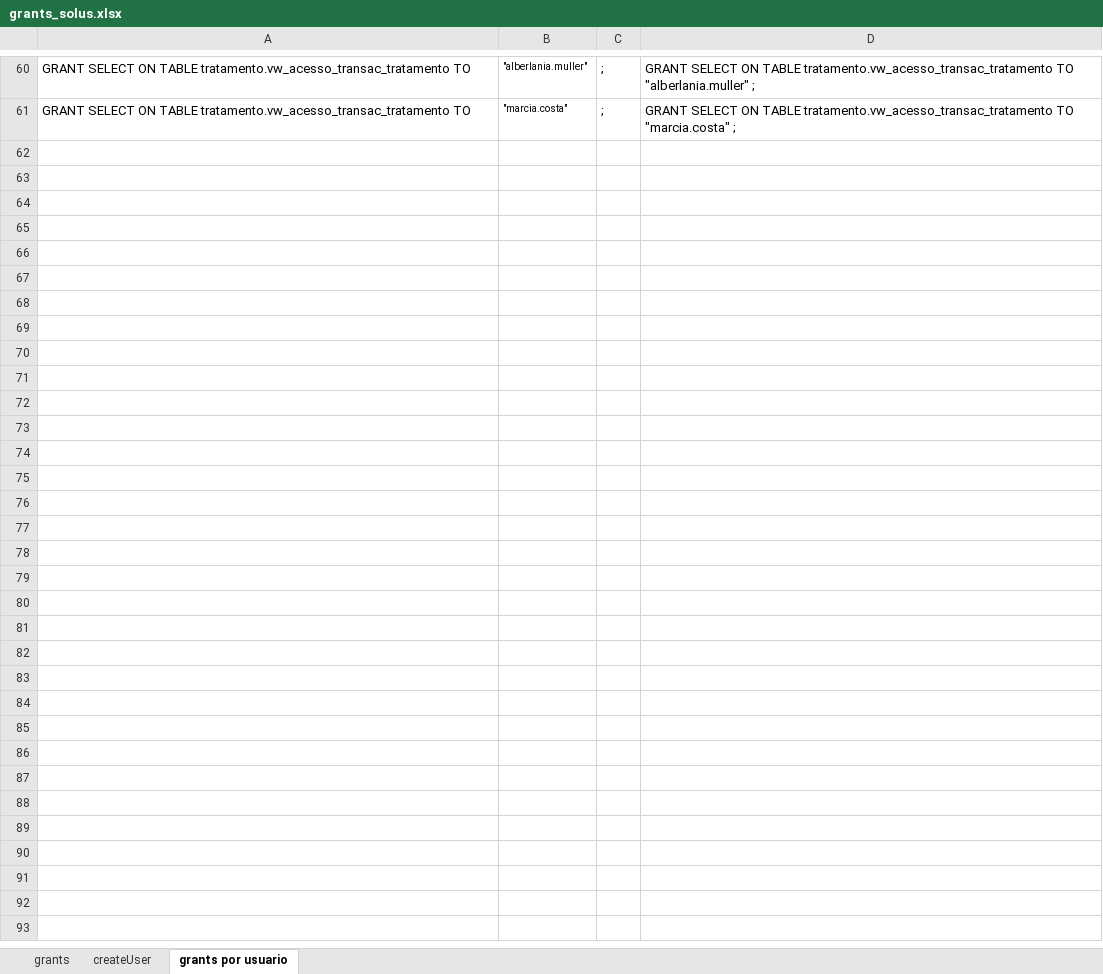
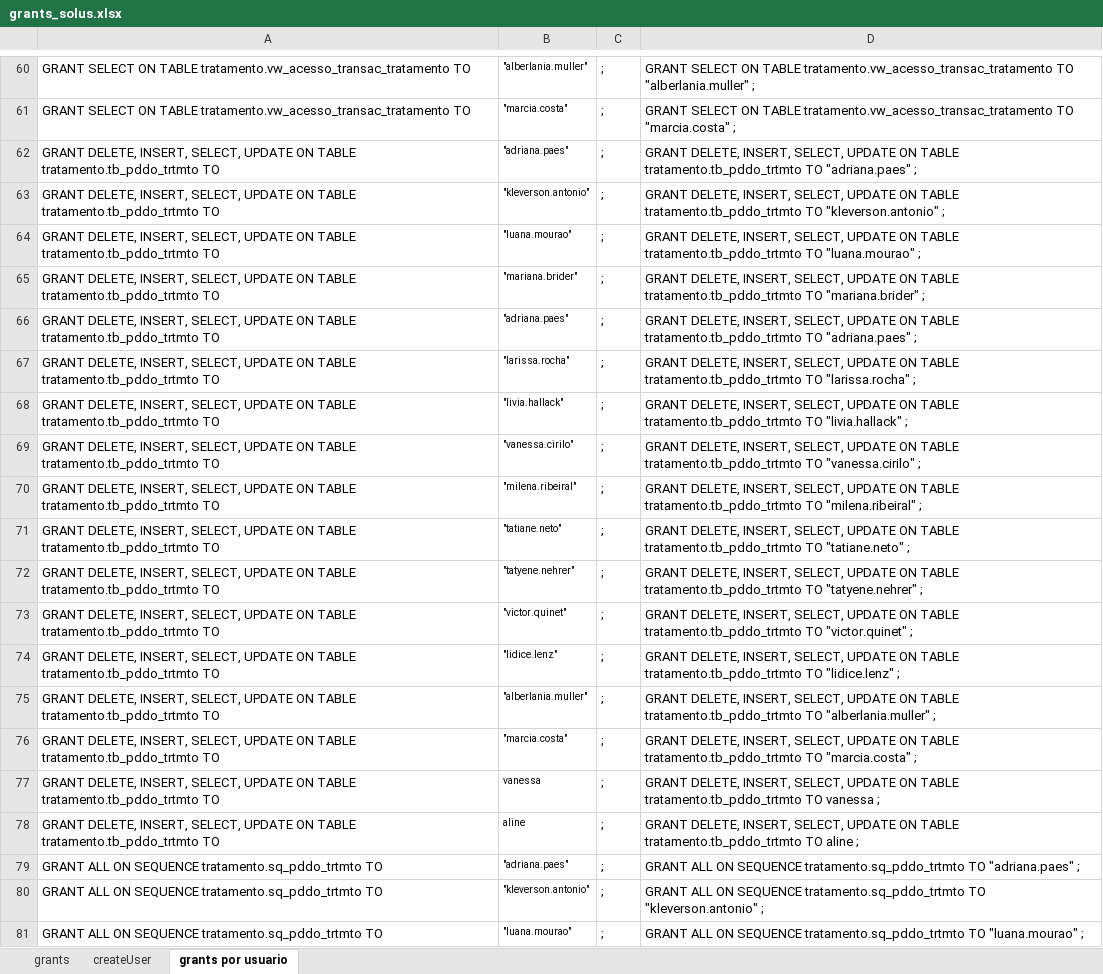
Before and after one commit to evaldo/solusremoto, an Excel workbook: script_base_dados/grants_solus.xlsx, sheet grants por usuario, drawn as a sheet; only a part is shown, gaps mark what is left out; values as stored, in another font and other column widths than the file's, no borders; the diff covers the shown part only; the diff names each change by its address in the sheet, - before the commit and + after, or states it on an @@ line.

Commit message:
Manutenção do pedido de tratamento

```diff
--- a/script_base_dados/grants_solus.xlsx (sheet grants por usuario)
+++ b/script_base_dados/grants_solus.xlsx (sheet grants por usuario)
+row 62: GRANT DELETE, INSERT, SELECT, UPDATE ON TABLE tratamento.tb_pddo_trtmto TO | "adriana.paes" | ; | GRANT DELETE, INSERT, SELECT, UPDATE ON TABLE tratamento.tb_pddo_trtmto TO "adriana.paes" ;
+row 63: GRANT DELETE, INSERT, SELECT, UPDATE ON TABLE tratamento.tb_pddo_trtmto TO | "kleverson.antonio" | ; | GRANT DELETE, INSERT, SELECT, UPDATE ON TABLE tratamento.tb_pddo_trtmto TO "kleverson.antonio" ;
+row 64: GRANT DELETE, INSERT, SELECT, UPDATE ON TABLE tratamento.tb_pddo_trtmto TO | "luana.mourao" | ; | GRANT DELETE, INSERT, SELECT, UPDATE ON TABLE tratamento.tb_pddo_trtmto TO "luana.mourao" ;
+row 65: GRANT DELETE, INSERT, SELECT, UPDATE ON TABLE tratamento.tb_pddo_trtmto TO | "mariana.brider" | ; | GRANT DELETE, INSERT, SELECT, UPDATE ON TABLE tratamento.tb_pddo_trtmto TO "mariana.brider" ;
+row 66: GRANT DELETE, INSERT, SELECT, UPDATE ON TABLE tratamento.tb_pddo_trtmto TO | "adriana.paes" | ; | GRANT DELETE, INSERT, SELECT, UPDATE ON TABLE tratamento.tb_pddo_trtmto TO "adriana.paes" ;
+row 67: GRANT DELETE, INSERT, SELECT, UPDATE ON TABLE tratamento.tb_pddo_trtmto TO | "larissa.rocha" | ; | GRANT DELETE, INSERT, SELECT, UPDATE ON TABLE tratamento.tb_pddo_trtmto TO "larissa.rocha" ;
+row 68: GRANT DELETE, INSERT, SELECT, UPDATE ON TABLE tratamento.tb_pddo_trtmto TO | "livia.hallack" | ; | GRANT DELETE, INSERT, SELECT, UPDATE ON TABLE tratamento.tb_pddo_trtmto TO "livia.hallack" ;
+row 69: GRANT DELETE, INSERT, SELECT, UPDATE ON TABLE tratamento.tb_pddo_trtmto TO | "vanessa.cirilo" | ; | GRANT DELETE, INSERT, SELECT, UPDATE ON TABLE tratamento.tb_pddo_trtmto TO "vanessa.cirilo" ;
+row 70: GRANT DELETE, INSERT, SELECT, UPDATE ON TABLE tratamento.tb_pddo_trtmto TO | "milena.ribeiral" | ; | GRANT DELETE, INSERT, SELECT, UPDATE ON TABLE tratamento.tb_pddo_trtmto TO "milena.ribeiral" ;
+row 71: GRANT DELETE, INSERT, SELECT, UPDATE ON TABLE tratamento.tb_pddo_trtmto TO | "tatiane.neto" | ; | GRANT DELETE, INSERT, SELECT, UPDATE ON TABLE tratamento.tb_pddo_trtmto TO "tatiane.neto" ;
+row 72: GRANT DELETE, INSERT, SELECT, UPDATE ON TABLE tratamento.tb_pddo_trtmto TO | "tatyene.nehrer" | ; | GRANT DELETE, INSERT, SELECT, UPDATE ON TABLE tratamento.tb_pddo_trtmto TO "tatyene.nehrer" ;
+row 73: GRANT DELETE, INSERT, SELECT, UPDATE ON TABLE tratamento.tb_pddo_trtmto TO | "victor.quinet" | ; | GRANT DELETE, INSERT, SELECT, UPDATE ON TABLE tratamento.tb_pddo_trtmto TO "victor.quinet" ;
+row 74: GRANT DELETE, INSERT, SELECT, UPDATE ON TABLE tratamento.tb_pddo_trtmto TO | "lidice.lenz" | ; | GRANT DELETE, INSERT, SELECT, UPDATE ON TABLE tratamento.tb_pddo_trtmto TO "lidice.lenz" ;
+row 75: GRANT DELETE, INSERT, SELECT, UPDATE ON TABLE tratamento.tb_pddo_trtmto TO | "alberlania.muller" | ; | GRANT DELETE, INSERT, SELECT, UPDATE ON TABLE tratamento.tb_pddo_trtmto TO "alberlania.muller" ;
+row 76: GRANT DELETE, INSERT, SELECT, UPDATE ON TABLE tratamento.tb_pddo_trtmto TO | "marcia.costa" | ; | GRANT DELETE, INSERT, SELECT, UPDATE ON TABLE tratamento.tb_pddo_trtmto TO "marcia.costa" ;
+row 77: GRANT DELETE, INSERT, SELECT, UPDATE ON TABLE tratamento.tb_pddo_trtmto TO | vanessa | ; | GRANT DELETE, INSERT, SELECT, UPDATE ON TABLE tratamento.tb_pddo_trtmto TO vanessa ;
+row 78: GRANT DELETE, INSERT, SELECT, UPDATE ON TABLE tratamento.tb_pddo_trtmto TO | aline | ; | GRANT DELETE, INSERT, SELECT, UPDATE ON TABLE tratamento.tb_pddo_trtmto TO aline ;
+row 79: GRANT ALL ON SEQUENCE tratamento.sq_pddo_trtmto TO | "adriana.paes" | ; | GRANT ALL ON SEQUENCE tratamento.sq_pddo_trtmto TO "adriana.paes" ;
+row 80: GRANT ALL ON SEQUENCE tratamento.sq_pddo_trtmto TO | "kleverson.antonio" | ; | GRANT ALL ON SEQUENCE tratamento.sq_pddo_trtmto TO "kleverson.antonio" ;
+row 81: GRANT ALL ON SEQUENCE tratamento.sq_pddo_trtmto TO | "luana.mourao" | ; | GRANT ALL ON SEQUENCE tratamento.sq_pddo_trtmto TO "luana.mourao" ;
```
Also changed, not shown: 31 added rows elsewhere in this sheet, 2 other files.
